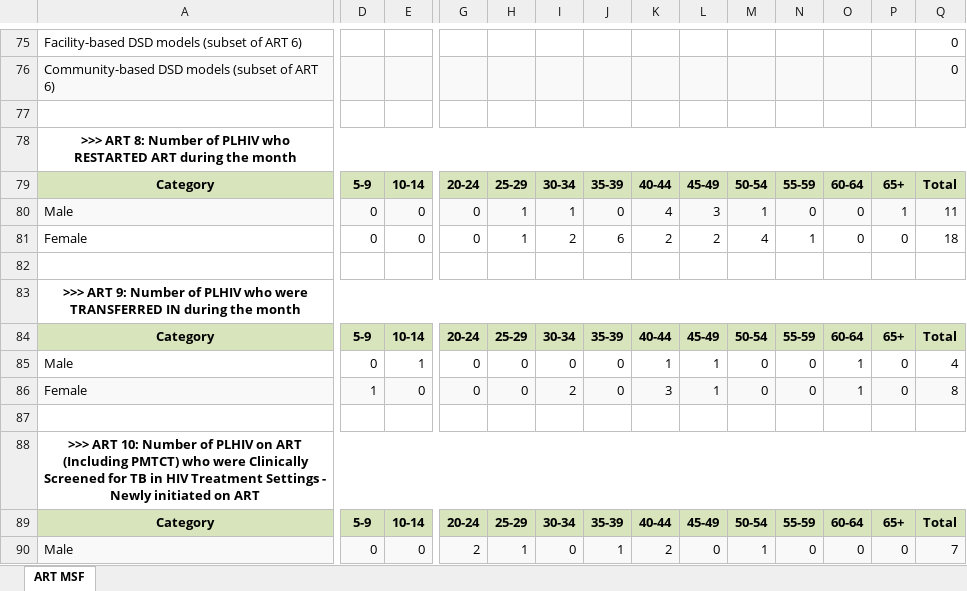
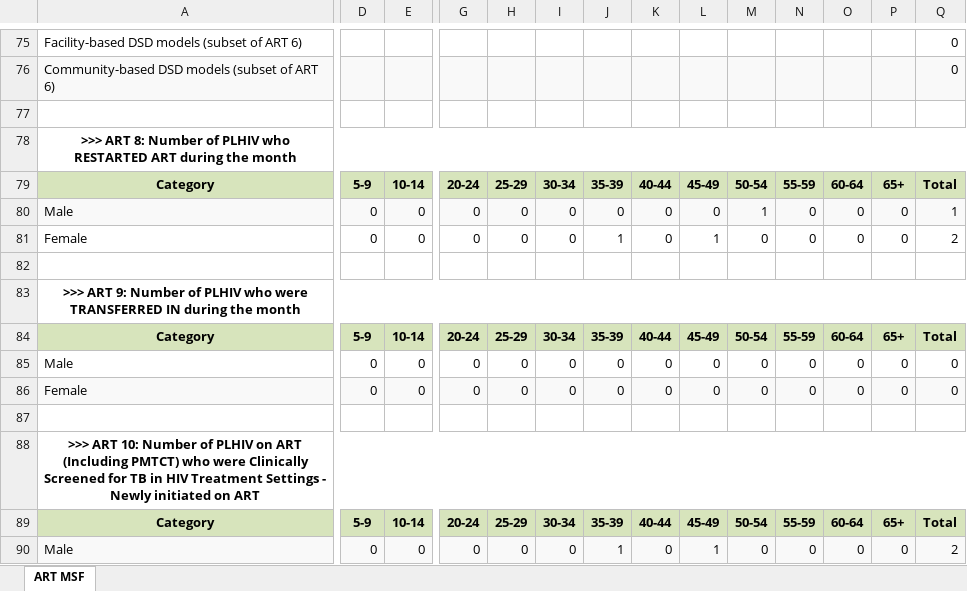
Before and after one commit to Netocodez/MSF-Calculator, an Excel workbook: ART MSF SUMMARY AS AT April 2025.xlsx, sheet ART MSF, drawn as a sheet; only a part is shown, gaps mark what is left out; values as stored, in another font and other column widths than the file's, no borders; the diff covers the shown part only; the diff names each change by its address in the sheet, - before the commit and + after, or states it on an @@ line.

```diff
--- a/ART MSF SUMMARY AS AT April 2025.xlsx (sheet ART MSF)
+++ b/ART MSF SUMMARY AS AT April 2025.xlsx (sheet ART MSF)
-H80:H81: 1
+H80:H81: 0
-I80: 1
+I80: 0
-K80: 4
+K80: 0
-L80: 3
+L80: 0
-P80: 1
+P80: 0
-Q80: 11
+Q80: 1
-I81: 2
+I81: 0
-J81: 6
+J81: 1
-K81: 2
+K81: 0
-L81: 2
+L81: 1
-M81: 4
+M81: 0
-N81: 1
+N81: 0
-Q81: 18
+Q81: 2
-E85: 1
+E85: 0
-K85: 1
+K85: 0
-L85:L86: 1
+L85:L86: 0
-O85:O86: 1
+O85:O86: 0
-Q85: 4
+Q85: 0
-D86: 1
+D86: 0
-I86: 2
+I86: 0
-K86: 3
+K86: 0
-Q86: 8
+Q86: 0
-G90: 2
+G90: 0
-H90: 1
+H90: 0
-K90: 2
+K90: 0
-L90: 0
+L90: 1
-M90: 1
+M90: 0
-Q90: 7
+Q90: 2
```
Also changed, not shown: 13 added rows, 13 removed rows and 73 edited cells elsewhere in this sheet, 1 other file.
